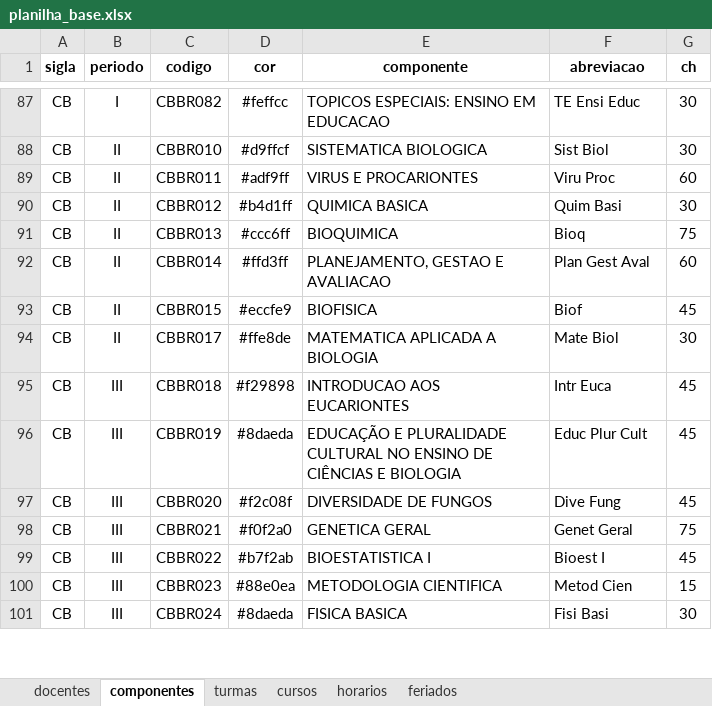
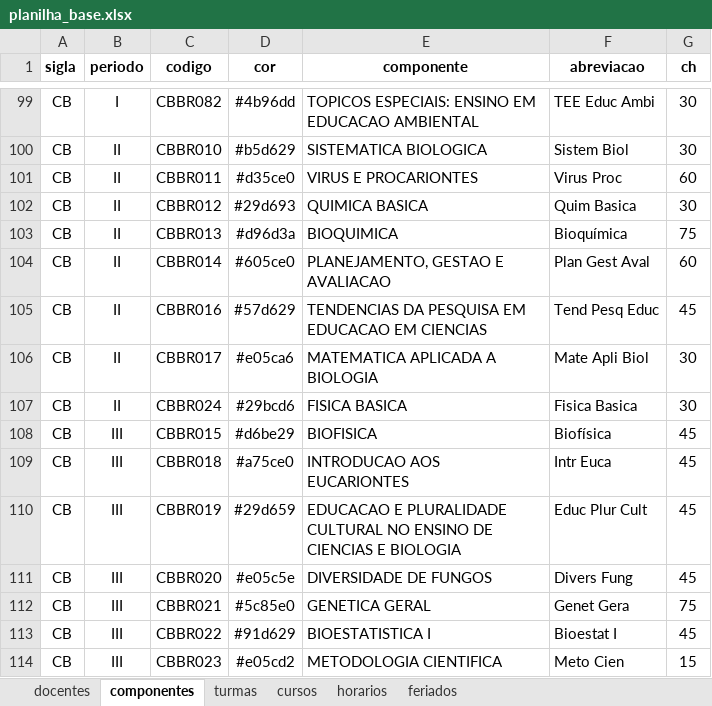
Before and after one commit to astuciasnor/gestor-iecos, an Excel workbook: dados/planilha_base.xlsx, sheet componentes, drawn as a sheet; only a part is shown, gaps mark what is left out; values as stored, in another font and other column widths than the file's, no borders; removed rows and columns are numbered as before the commit, all else as after; the diff covers the shown part only; the diff names each change by its address in the sheet, - before the commit and + after, or states it on an @@ line.

```diff
--- a/dados/planilha_base.xlsx (sheet componentes)
+++ b/dados/planilha_base.xlsx (sheet componentes)
-D99 (cor): #feffcc
+D99 (cor): #4b96dd
-E99 (componente): TOPICOS ESPECIAIS: ENSINO EM EDUCACAO
+E99 (componente): TOPICOS ESPECIAIS: ENSINO EM EDUCACAO AMBIENTAL
-F99 (abreviacao): TE Ensi Educ
+F99 (abreviacao): TEE Educ Ambi
-D100 (cor): #d9ffcf
+D100 (cor): #b5d629
-F100 (abreviacao): Sist Biol
+F100 (abreviacao): Sistem Biol
-D101 (cor): #adf9ff
+D101 (cor): #d35ce0
-F101 (abreviacao): Viru Proc
+F101 (abreviacao): Virus Proc
-D102 (cor): #b4d1ff
+D102 (cor): #29d693
-F102 (abreviacao): Quim Basi
+F102 (abreviacao): Quim Basica
-D103 (cor): #ccc6ff
+D103 (cor): #d96d3a
-F103 (abreviacao): Bioq
+F103 (abreviacao): Bioquímica
-D104 (cor): #ffd3ff
+D104 (cor): #605ce0
-C105 (codigo): CBBR015
+C105 (codigo): CBBR016
-D105 (cor): #eccfe9
+D105 (cor): #57d629
-E105 (componente): BIOFISICA
+E105 (componente): TENDENCIAS DA PESQUISA EM EDUCACAO EM CIENCIAS
-F105 (abreviacao): Biof
+F105 (abreviacao): Tend Pesq Educ
-D106 (cor): #ffe8de
+D106 (cor): #e05ca6
-F106 (abreviacao): Mate Biol
+F106 (abreviacao): Mate Apli Biol
+row 107: CB | II | CBBR024 | #29bcd6 | FISICA BASICA | Fisica Basica | 30
+row 108: CB | III | CBBR015 | #d6be29 | BIOFISICA | Biofísica | 45
-D109 (cor): #f29898
+D109 (cor): #a75ce0
-D110 (cor): #8daeda
+D110 (cor): #29d659
-E110 (componente): EDUCAÇÃO E PLURALIDADE CULTURAL NO ENSINO DE CIÊNCIAS E BIOLOGIA
+E110 (componente): EDUCACAO E PLURALIDADE CULTURAL NO ENSINO DE CIENCIAS E BIOLOGIA
-D111 (cor): #f2c08f
+D111 (cor): #e05c5e
-F111 (abreviacao): Dive Fung
+F111 (abreviacao): Divers Fung
-D112 (cor): #f0f2a0
+D112 (cor): #5c85e0
-F112 (abreviacao): Genet Geral
+F112 (abreviacao): Genet Gera
-D113 (cor): #b7f2ab
+D113 (cor): #91d629
-F113 (abreviacao): Bioest I
+F113 (abreviacao): Bioestat I
-D114 (cor): #88e0ea
+D114 (cor): #e05cd2
-F114 (abreviacao): Metod Cien
+F114 (abreviacao): Meto Cien
-row 101: CB | III | CBBR024 | #8daeda | FISICA BASICA | Fisi Basi | 30
```
Also changed, not shown: 15 added rows and 133 edited cells elsewhere in this sheet, sheet feriados, sheet cursos, sheet docentes, 4 other files.
